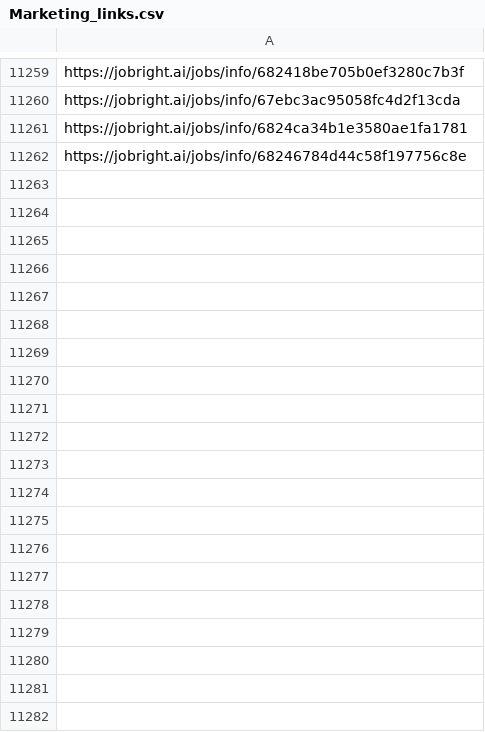
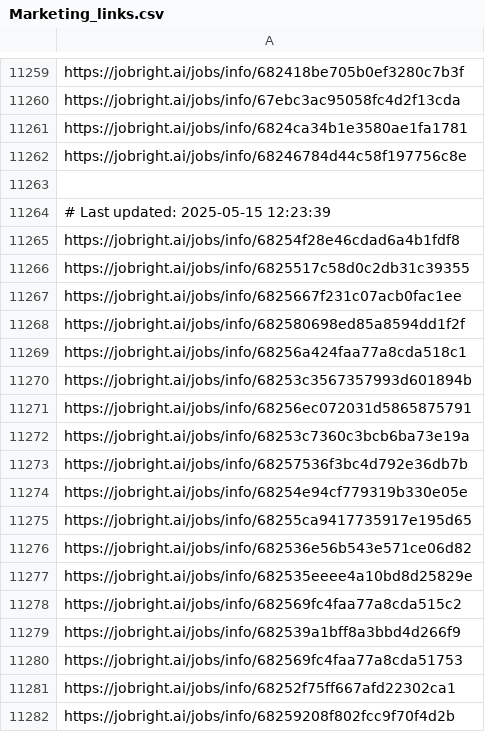
Before and after one commit to Pradeepsingh61/job_DE1, a CSV file: Marketing_links.csv, drawn as a sheet; only a part is shown, gaps mark what is left out; the diff covers the shown part only; the diff names each change by its address in the sheet, - before the commit and + after, or states it on an @@ line.

```diff
--- a/Marketing_links.csv
+++ b/Marketing_links.csv
+row 11263: (empty)
+row 11264: # Last updated: 2025-05-15 12:23:39
+row 11265: https://jobright.ai/jobs/info/68254f28e46cdad6a4b1fdf8
+row 11266: https://jobright.ai/jobs/info/6825517c58d0c2db31c39355
+row 11267: https://jobright.ai/jobs/info/6825667f231c07acb0fac1ee
+row 11268: https://jobright.ai/jobs/info/682580698ed85a8594dd1f2f
+row 11269: https://jobright.ai/jobs/info/68256a424faa77a8cda518c1
+row 11270: https://jobright.ai/jobs/info/68253c3567357993d601894b
+row 11271: https://jobright.ai/jobs/info/68256ec072031d5865875791
+row 11272: https://jobright.ai/jobs/info/68253c7360c3bcb6ba73e19a
+row 11273: https://jobright.ai/jobs/info/68257536f3bc4d792e36db7b
+row 11274: https://jobright.ai/jobs/info/68254e94cf779319b330e05e
+row 11275: https://jobright.ai/jobs/info/68255ca9417735917e195d65
+row 11276: https://jobright.ai/jobs/info/682536e56b543e571ce06d82
+row 11277: https://jobright.ai/jobs/info/682535eeee4a10bd8d25829e
+row 11278: https://jobright.ai/jobs/info/682569fc4faa77a8cda515c2
+row 11279: https://jobright.ai/jobs/info/682539a1bff8a3bbd4d266f9
+row 11280: https://jobright.ai/jobs/info/682569fc4faa77a8cda51753
+row 11281: https://jobright.ai/jobs/info/68252f75ff667afd22302ca1
+row 11282: https://jobright.ai/jobs/info/68259208f802fcc9f70f4d2b
```
Also changed, not shown: 49 added rows elsewhere in this file, Accounting_and_Finance.csv, Education_and_Training.csv, 31 other files.
